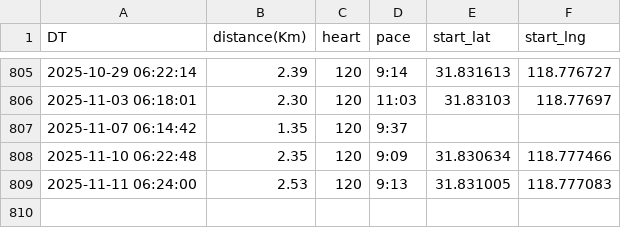
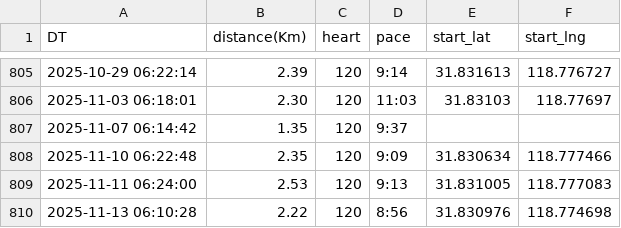
Before and after one commit to wansho/running, a CSV file: data/running.csv, drawn as a sheet; only a part is shown, gaps mark what is left out; the diff names each change by its address in the sheet, - before the commit and + after, or states it on an @@ line.

```diff
--- a/data/running.csv
+++ b/data/running.csv
+row 810: 2025-11-13 06:10:28 | 2.22 | 120 | 8:56 | 31.830976 | 118.774698
```
Also changed, not shown: 3 other files.
